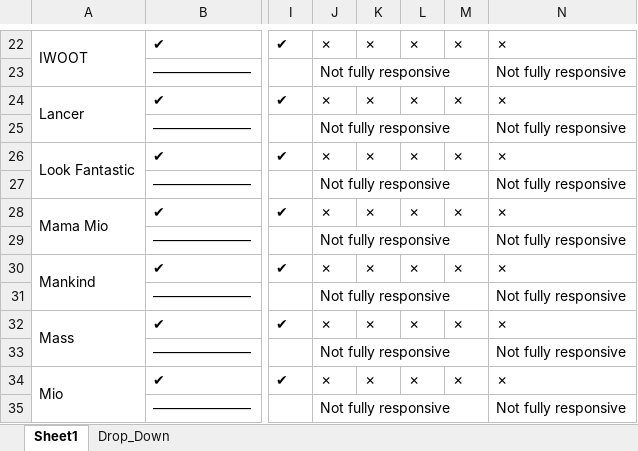
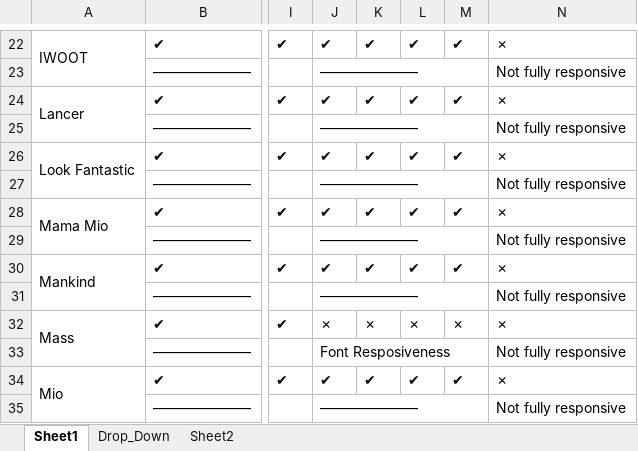
Before and after one commit to jacob-cleaver/vulcan, an Excel workbook: Checklist.xlsx, sheet Sheet1, drawn as a sheet; only a part is shown, gaps mark what is left out; values as stored, in another font and other column widths than the file's, no cell formats; conditional formats not drawn; the diff covers the shown part only; the diff names each change by its address in the sheet, - before the commit and + after, or states it on an @@ line.

```diff
--- a/Checklist.xlsx (sheet Sheet1)
+++ b/Checklist.xlsx (sheet Sheet1)
+sheet tab: Sheet2
-J22: ✗
+J22: ✔
-K22: ✗
+K22: ✔
-L22: ✗
+L22: ✔
-M22: ✗
+M22: ✔
-J23: Not fully responsive
+J23: ———————
-J24: ✗
+J24: ✔
-K24: ✗
+K24: ✔
-L24: ✗
+L24: ✔
-M24: ✗
+M24: ✔
-J25: Not fully responsive
+J25: ———————
-J26: ✗
+J26: ✔
-K26: ✗
+K26: ✔
-L26: ✗
+L26: ✔
-M26: ✗
+M26: ✔
-J27: Not fully responsive
+J27: ———————
-J28: ✗
+J28: ✔
-K28: ✗
+K28: ✔
-L28: ✗
+L28: ✔
-M28: ✗
+M28: ✔
-J29: Not fully responsive
+J29: ———————
-J30: ✗
+J30: ✔
-K30: ✗
+K30: ✔
-L30: ✗
+L30: ✔
-M30: ✗
+M30: ✔
-J31: Not fully responsive
+J31: ———————
-J33: Not fully responsive
+J33: Font Resposiveness
-J34: ✗
+J34: ✔
-K34: ✗
+K34: ✔
-L34: ✗
+L34: ✔
-M34: ✗
+M34: ✔
-J35: Not fully responsive
+J35: ———————
```
Also changed, not shown: 89 edited cells elsewhere in this sheet, cell formats, 37 other files.
